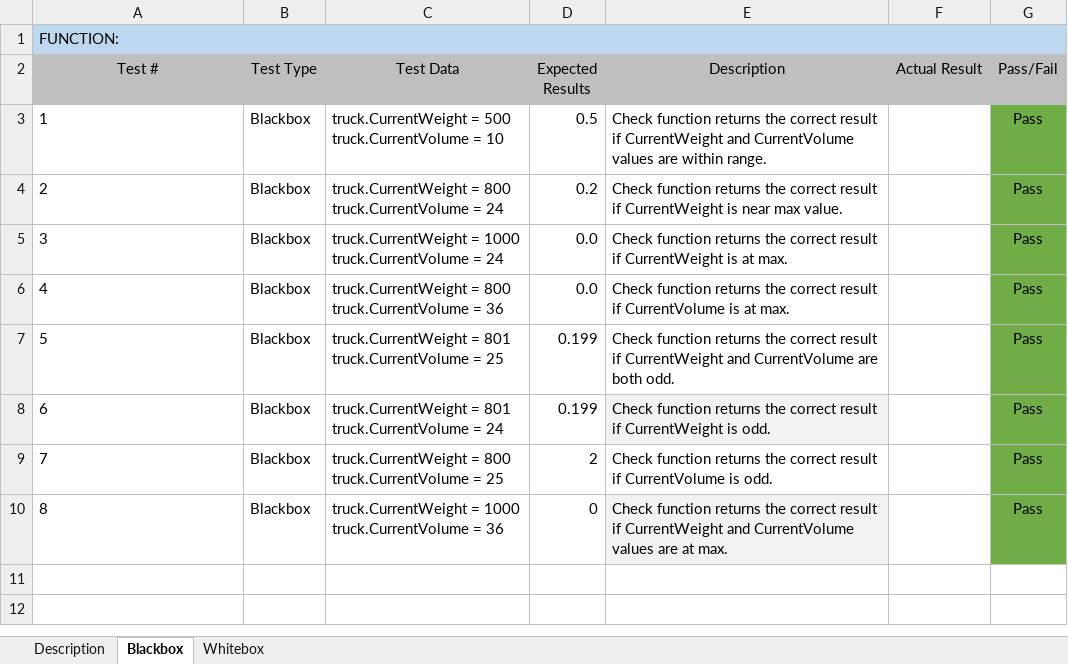
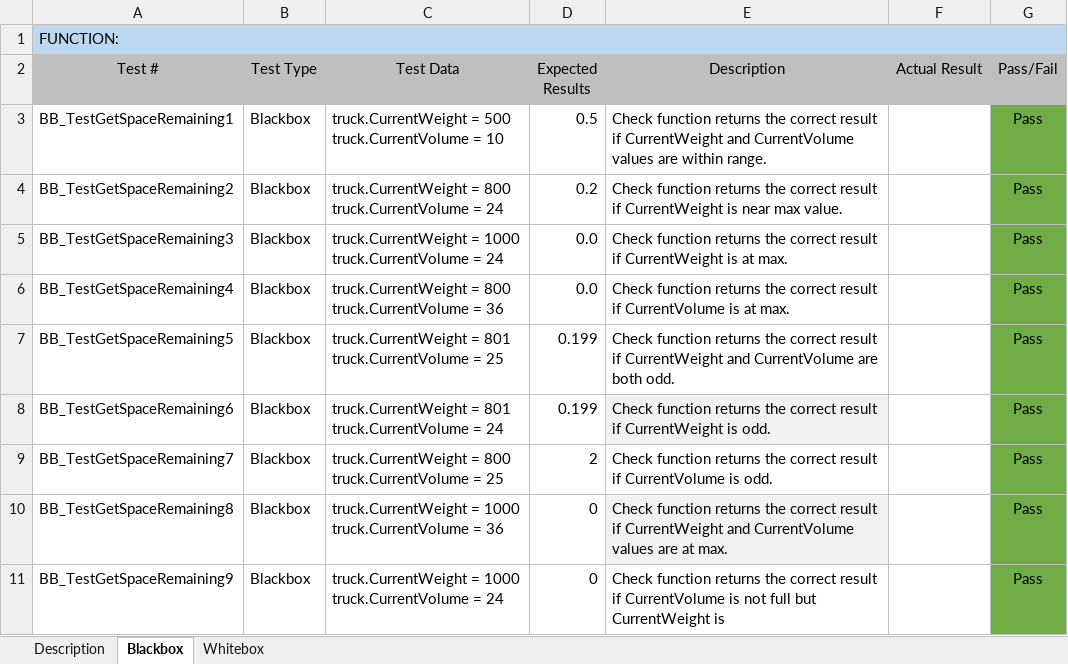
Before and after one commit to IrishBanga/DeliverySystemOptimization, an Excel workbook: Documents/Testing/TestsDocuments/BB+WB_getSpaceRemaining.xlsx, sheet Blackbox, drawn as a sheet; values as stored, in another font and other column widths than the file's, no borders; ↵ is a line break in a cell; the diff names each change by its address in the sheet, - before the commit and + after, or states it on an @@ line.

Commit message:
Changed test case names to reflect test code for getSpaceRemaining and sortByLimitingFactor

```diff
--- a/Documents/Testing/TestsDocuments/BB+WB_getSpaceRemaining.xlsx (sheet Blackbox)
+++ b/Documents/Testing/TestsDocuments/BB+WB_getSpaceRemaining.xlsx (sheet Blackbox)
-A3 (Test #): 1
+A3 (Test #): BB_TestGetSpaceRemaining1
-A4 (Test #): 2
+A4 (Test #): BB_TestGetSpaceRemaining2
-A5 (Test #): 3
+A5 (Test #): BB_TestGetSpaceRemaining3
-A6 (Test #): 4
+A6 (Test #): BB_TestGetSpaceRemaining4
-A7 (Test #): 5
+A7 (Test #): BB_TestGetSpaceRemaining5
-A8 (Test #): 6
+A8 (Test #): BB_TestGetSpaceRemaining6
-A9 (Test #): 7
+A9 (Test #): BB_TestGetSpaceRemaining7
-A10 (Test #): 8
+A10 (Test #): BB_TestGetSpaceRemaining8
+row 11: BB_TestGetSpaceRemaining9 | Blackbox | truck.CurrentWeight = 1000 ↵ truck.CurrentVolume = 24 | 0 | Check function returns the correct result if CurrentVolume is not full but CurrentWeight is |  | Pass
```
Also changed, not shown: sheet Whitebox, Documents/Testing/TestsDocuments/BB+WB_sortByLimitingFactor.xlsx.
